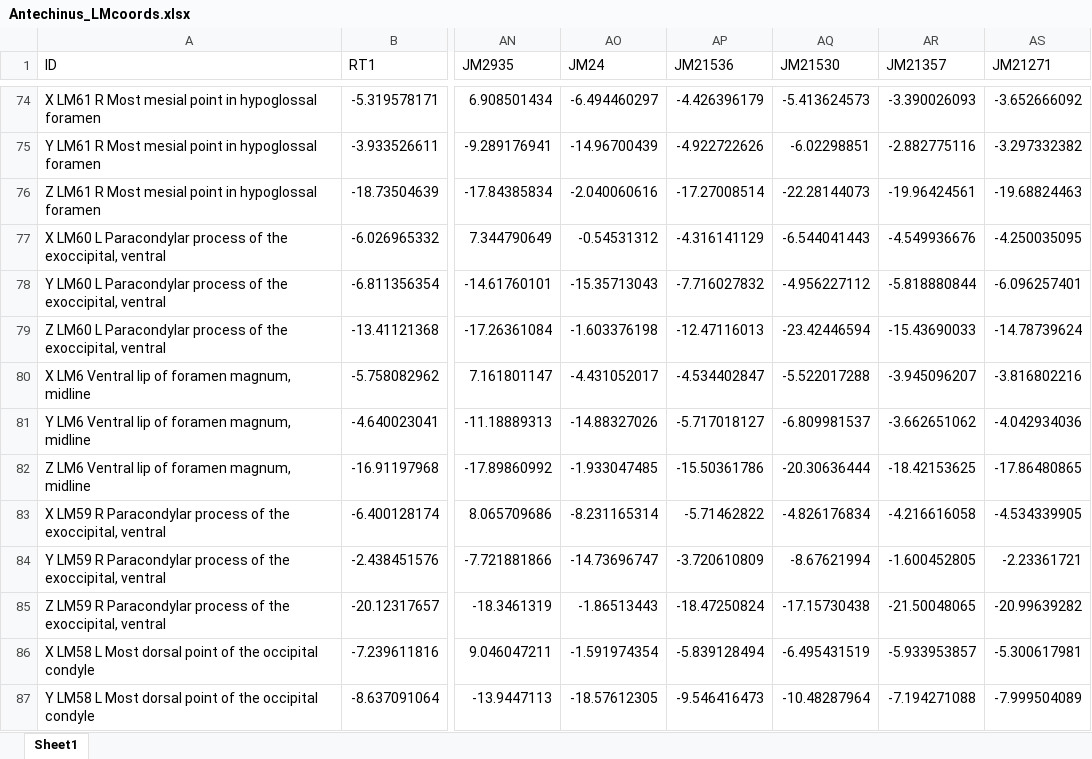
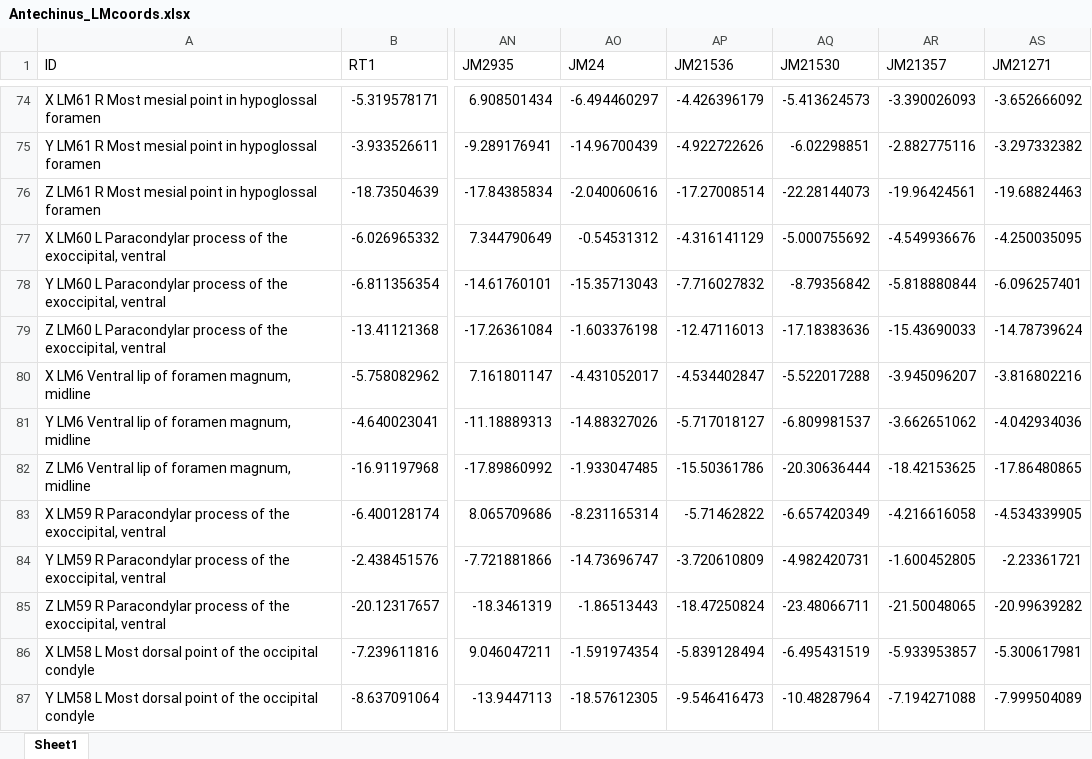
Before and after one commit to pietroviama/Viacavaetal_Antechinus, an Excel workbook: Data/Antechinus_LMcoords.xlsx, sheet Sheet1, drawn as a sheet; only a part is shown, gaps mark what is left out; values as stored, in another font and other column widths than the file's, no borders; the diff names each change by its address in the sheet, - before the commit and + after, or states it on an @@ line.

```diff
--- a/Data/Antechinus_LMcoords.xlsx (sheet Sheet1)
+++ b/Data/Antechinus_LMcoords.xlsx (sheet Sheet1)
-AQ77 (JM21530): -6.544041443
+AQ77 (JM21530): -5.000755692
-AQ78 (JM21530): -4.956227112
+AQ78 (JM21530): -8.79356842
-AQ79 (JM21530): -23.42446594
+AQ79 (JM21530): -17.18383636
-AQ83 (JM21530): -4.826176834
+AQ83 (JM21530): -6.657420349
-AQ84 (JM21530): -8.67621994
+AQ84 (JM21530): -4.982420731
-AQ85 (JM21530): -17.15730438
+AQ85 (JM21530): -23.48066711
```
Also changed, not shown: Data/Antechinus_data.xlsx, 50 other files.
